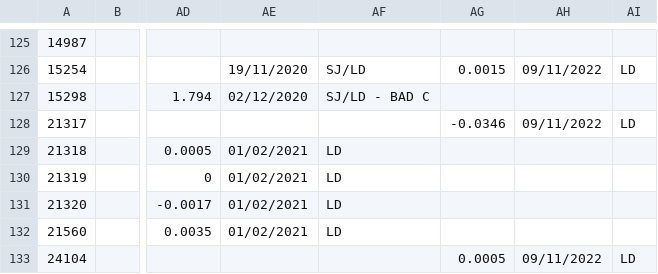
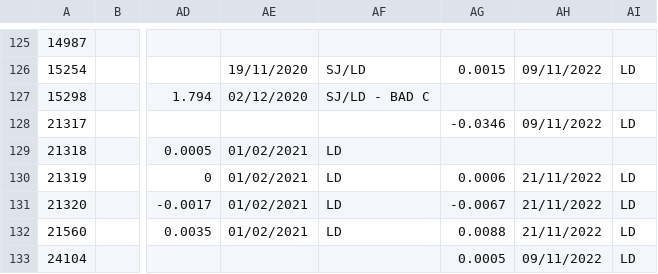
Before and after one commit to ScotMarPhys/m_moorproc_toolbox, a CSV file: data/moor/cal_coef/microcat_cond.csv, drawn as a sheet; only a part is shown, gaps mark what is left out; the diff names each change by its address in the sheet, - before the commit and + after, or states it on an @@ line.

```diff
--- a/data/moor/cal_coef/microcat_cond.csv
+++ b/data/moor/cal_coef/microcat_cond.csv
-AG130: (empty)
+AG130: 0.0006
-AH130:AH132: (empty)
+AH130:AH132: 21/11/2022
-AI130:AI132: (empty)
+AI130:AI132: LD
-AG131: (empty)
+AG131: -0.0067
-AG132: (empty)
+AG132: 0.0088
```
Also changed, not shown: data/moor/cal_coef/microcat_pres.csv, data/moor/cal_coef/microcat_temp.csv, 12 other files.
